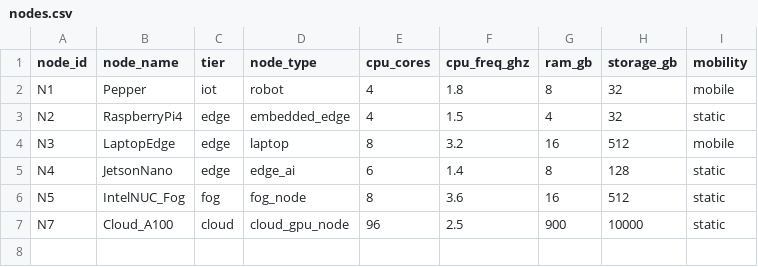
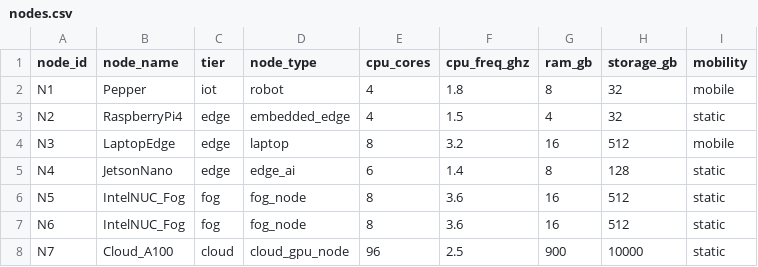
Before and after one commit to MorelK1/LLM-based-Offloading, a CSV file: data/infra/nodes.csv, drawn as a sheet.

Commit message:
fix: add missing node N6 to infra nodes.csv
N6 was referenced by links.csv (L6, L7, L9) but absent from nodes.csv --
a pre-existing inconsistency in the original running-example material,
harmless since no service routed through it, now fixed for consistency.

```diff
--- a/data/infra/nodes.csv
+++ b/data/infra/nodes.csv
@@ -6,2 +6,3 @@ N4,JetsonNano,edge,edge_ai,6,1.4,8,128,static
 N5,IntelNUC_Fog,fog,fog_node,8,3.6,16,512,static
+N6,IntelNUC_Fog,fog,fog_node,8,3.6,16,512,static
 N7,Cloud_A100,cloud,cloud_gpu_node,96,2.5,900,10000,static
```
